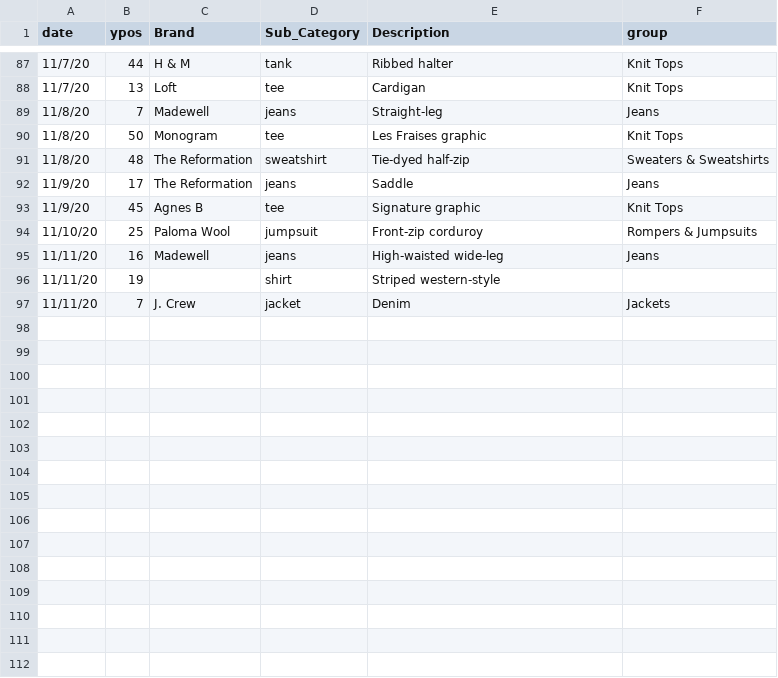
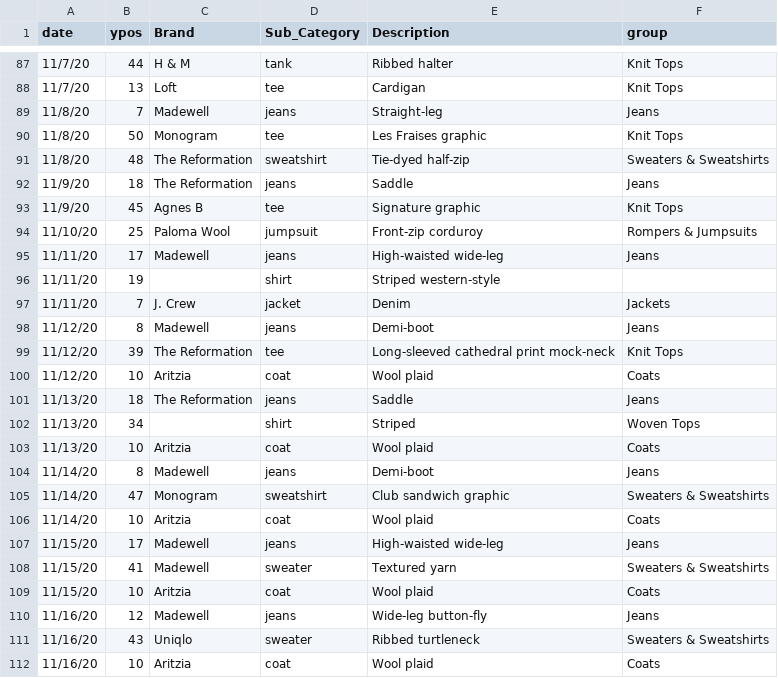
Before and after one commit to leahwelch/leahwelch.github.io, a CSV file: projects/wardrobe/data/wearlog.csv, drawn as a sheet; only a part is shown, gaps mark what is left out; the diff covers the shown part only.

```diff
--- a/projects/wardrobe/data/wearlog.csv
+++ b/projects/wardrobe/data/wearlog.csv
@@ -91,5 +91,5 @@ date,ypos,Brand,Sub_Category,Description,group
 11/8/20,48,The Reformation,sweatshirt,Tie-dyed half-zip,Sweaters & Sweatshirts
-11/9/20,17,The Reformation,jeans,Saddle,Jeans
+11/9/20,18,The Reformation,jeans,Saddle,Jeans
 11/9/20,45,Agnes B,tee,Signature graphic,Knit Tops
 11/10/20,25,Paloma Wool,jumpsuit,Front-zip corduroy,Rompers & Jumpsuits
-11/11/20,16,Madewell,jeans,High-waisted wide-leg,Jeans
+11/11/20,17,Madewell,jeans,High-waisted wide-leg,Jeans
@@ -97 +97,16 @@ date,ypos,Brand,Sub_Category,Description,group
 11/11/20,7,J. Crew,jacket,Denim,Jackets
+11/12/20,8,Madewell,jeans,Demi-boot,Jeans
+11/12/20,39,The Reformation,tee,Long-sleeved cathedral print mock-neck,Knit Tops
+11/12/20,10,Aritzia,coat,Wool plaid,Coats
+11/13/20,18,The Reformation,jeans,Saddle,Jeans
+11/13/20,34,,shirt,Striped,Woven Tops
+11/13/20,10,Aritzia,coat,Wool plaid,Coats
+11/14/20,8,Madewell,jeans,Demi-boot,Jeans
+11/14/20,47,Monogram,sweatshirt,Club sandwich graphic,Sweaters & Sweatshirts
+11/14/20,10,Aritzia,coat,Wool plaid,Coats
+11/15/20,17,Madewell,jeans,High-waisted wide-leg,Jeans
+11/15/20,41,Madewell,sweater,Textured yarn,Sweaters & Sweatshirts
+11/15/20,10,Aritzia,coat,Wool plaid,Coats
+11/16/20,12,Madewell,jeans,Wide-leg button-fly,Jeans
+11/16/20,43,Uniqlo,sweater,Ribbed turtleneck,Sweaters & Sweatshirts
+11/16/20,10,Aritzia,coat,Wool plaid,Coats
```
Also changed, not shown: 26 edited cells elsewhere in this file, projects/wardrobe/data/Wardrobe.csv, 22 other files.
